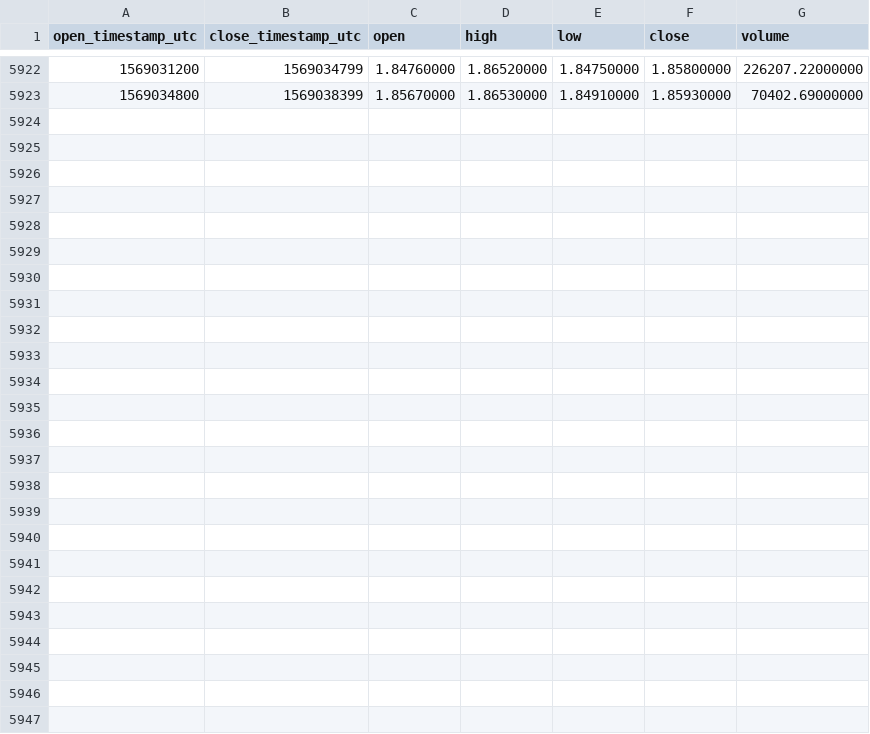
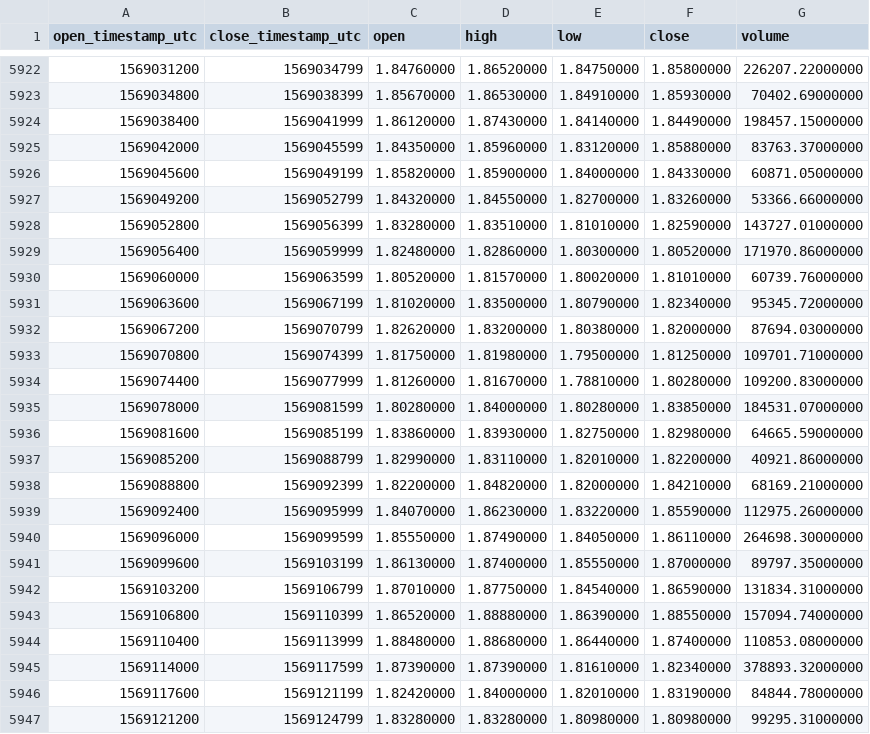
Before and after one commit to cryptobigbro/binance-LINKUSDT, a CSV file: binance-LINKUSDT-1h.csv, drawn as a sheet; only a part is shown, gaps mark what is left out.

Commit message:
Update OHLCV data.

```diff
--- a/binance-LINKUSDT-1h.csv
+++ b/binance-LINKUSDT-1h.csv
@@ -5923 +5923,25 @@ open_timestamp_utc,close_timestamp_utc,open,high,low,close,volume
 1569034800,1569038399,1.85670000,1.86530000,1.84910000,1.85930000,70402.69000000
+1569038400,1569041999,1.86120000,1.87430000,1.84140000,1.84490000,198457.15000000
+1569042000,1569045599,1.84350000,1.85960000,1.83120000,1.85880000,83763.37000000
+1569045600,1569049199,1.85820000,1.85900000,1.84000000,1.84330000,60871.05000000
+1569049200,1569052799,1.84320000,1.84550000,1.82700000,1.83260000,53366.66000000
+1569052800,1569056399,1.83280000,1.83510000,1.81010000,1.82590000,143727.01000000
+1569056400,1569059999,1.82480000,1.82860000,1.80300000,1.80520000,171970.86000000
+1569060000,1569063599,1.80520000,1.81570000,1.80020000,1.81010000,60739.76000000
+1569063600,1569067199,1.81020000,1.83500000,1.80790000,1.82340000,95345.72000000
+1569067200,1569070799,1.82620000,1.83200000,1.80380000,1.82000000,87694.03000000
+1569070800,1569074399,1.81750000,1.81980000,1.79500000,1.81250000,109701.71000000
+1569074400,1569077999,1.81260000,1.81670000,1.78810000,1.80280000,109200.83000000
+1569078000,1569081599,1.80280000,1.84000000,1.80280000,1.83850000,184531.07000000
+1569081600,1569085199,1.83860000,1.83930000,1.82750000,1.82980000,64665.59000000
+1569085200,1569088799,1.82990000,1.83110000,1.82010000,1.82200000,40921.86000000
+1569088800,1569092399,1.82200000,1.84820000,1.82000000,1.84210000,68169.21000000
+1569092400,1569095999,1.84070000,1.86230000,1.83220000,1.85590000,112975.26000000
+1569096000,1569099599,1.85550000,1.87490000,1.84050000,1.86110000,264698.30000000
+1569099600,1569103199,1.86130000,1.87400000,1.85550000,1.87000000,89797.35000000
+1569103200,1569106799,1.87010000,1.87750000,1.84540000,1.86590000,131834.31000000
+1569106800,1569110399,1.86520000,1.88880000,1.86390000,1.88550000,157094.74000000
+1569110400,1569113999,1.88480000,1.88680000,1.86440000,1.87400000,110853.08000000
+1569114000,1569117599,1.87390000,1.87390000,1.81610000,1.82340000,378893.32000000
+1569117600,1569121199,1.82420000,1.84000000,1.82010000,1.83190000,84844.78000000
+1569121200,1569124799,1.83280000,1.83280000,1.80980000,1.80980000,99295.31000000
```
Also changed, not shown: binance-LINKUSDT-1d.csv.
